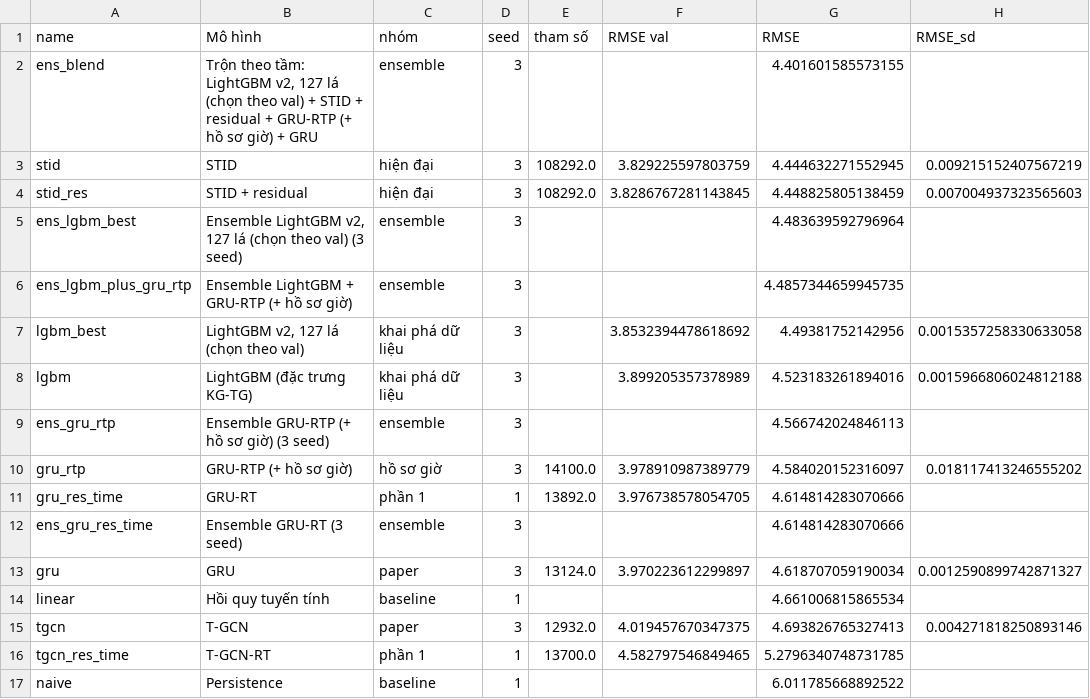
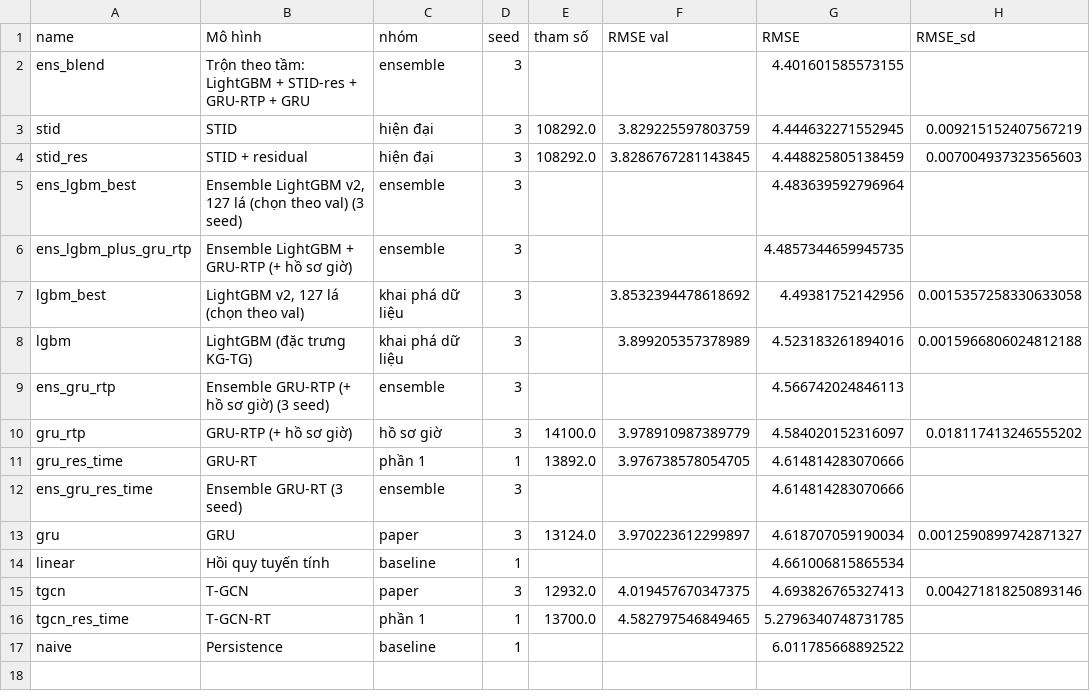
Before and after one commit to huynhquocthang1805/Datamining-Btl, a CSV file: reports/tables/modern_results_sztaxi.csv, drawn as a sheet; only a part is shown; the diff names each change by its address in the sheet, - before the commit and + after, or states it on an @@ line.

```diff
--- a/reports/tables/modern_results_sztaxi.csv
+++ b/reports/tables/modern_results_sztaxi.csv
-B2 (Mô hình): …tầm: LightGBM v2, 127 lá (chọn theo val) + STID + residual + GRU-RTP (+ hồ sơ giờ) + GRU
+B2 (Mô hình): …tầm: LightGBM + STID-res + GRU-RTP + GRU
```
Also changed, not shown: reports/tables/blend_weights_losloop.csv, reports/tables/modern_results_losloop.csv, 11 other files.
